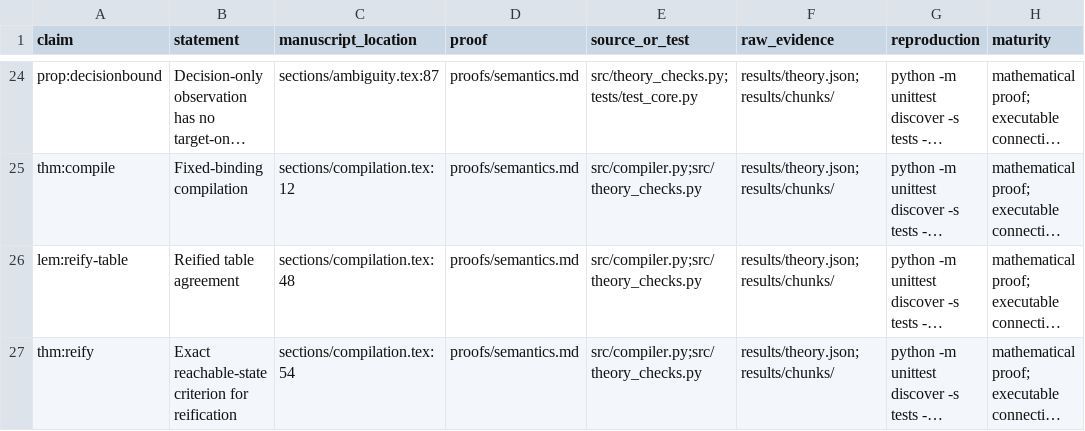
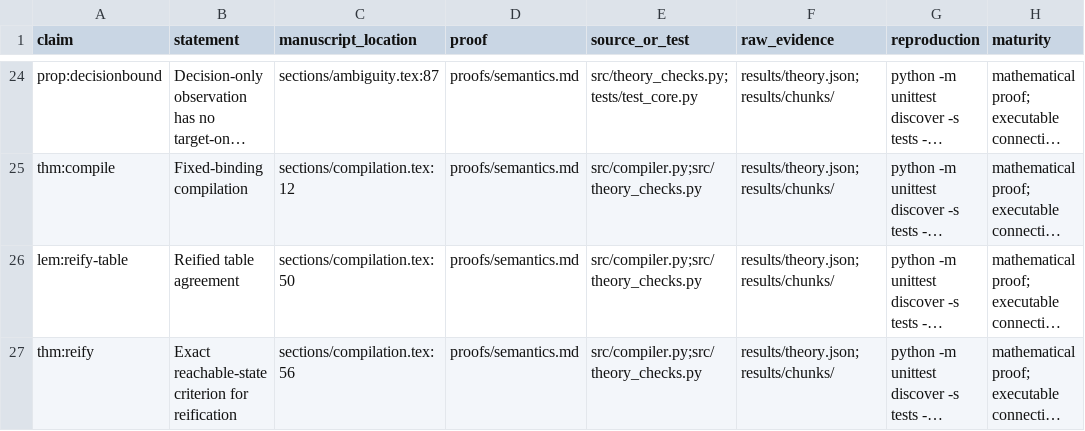
Before and after one commit to Haoyi-Zhang/AuthRefine, a CSV file: claim_evidence_ledger.csv, drawn as a sheet; only a part is shown, gaps mark what is left out; long unchanged cells end in …; the diff covers the shown part only; the diff names each change by its address in the sheet, - before the commit and + after, or states it on an @@ line.

```diff
--- a/claim_evidence_ledger.csv
+++ b/claim_evidence_ledger.csv
-C26 (manuscript_location): sections/compilation.tex:48
+C26 (manuscript_location): sections/compilation.tex:50
-C27 (manuscript_location): sections/compilation.tex:54
+C27 (manuscript_location): sections/compilation.tex:56
```
Also changed, not shown: 19 edited cells elsewhere in this file, reference_audit.csv, 14 other files.
